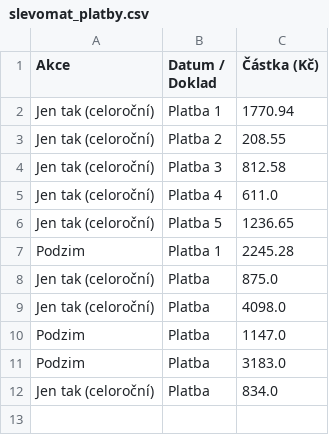
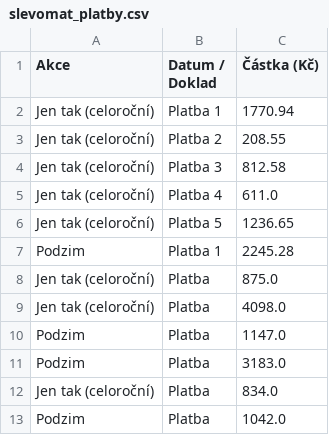
Before and after one commit to Kairlai/Slevomat, a CSV file: slevomat_platby.csv, drawn as a sheet.

Commit message:
Aktualizace plateb Slevomat

```diff
--- a/slevomat_platby.csv
+++ b/slevomat_platby.csv
@@ -12 +12,2 @@ Podzim,Platba,3183.0
 Jen tak (celoroční),Platba,834.0
+Podzim,Platba,1042.0
```
